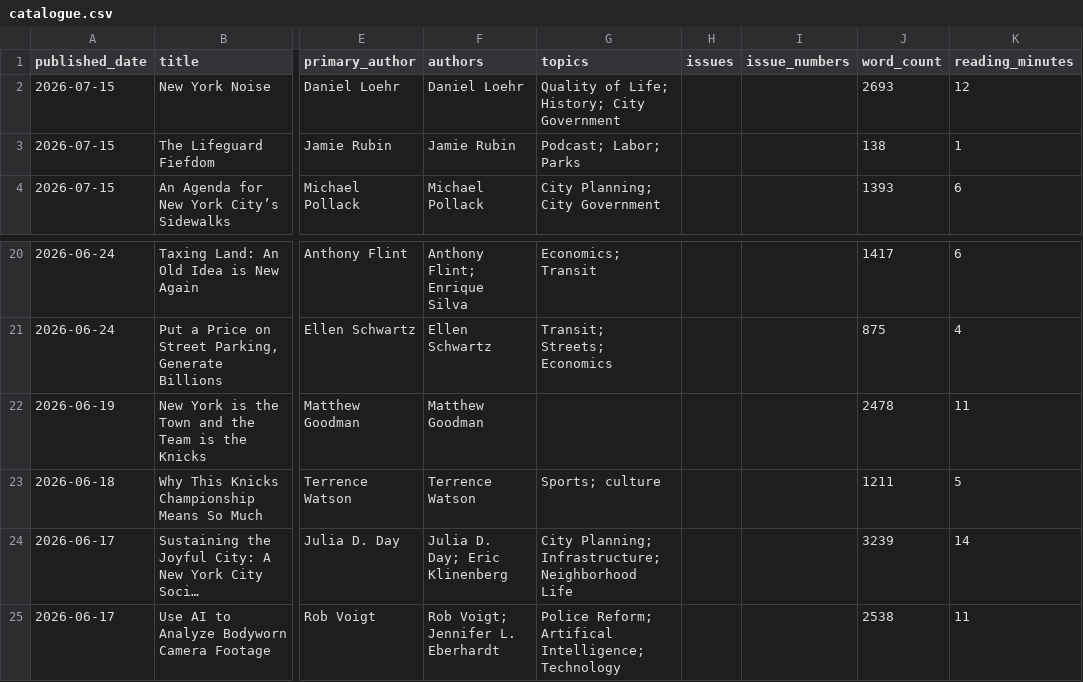
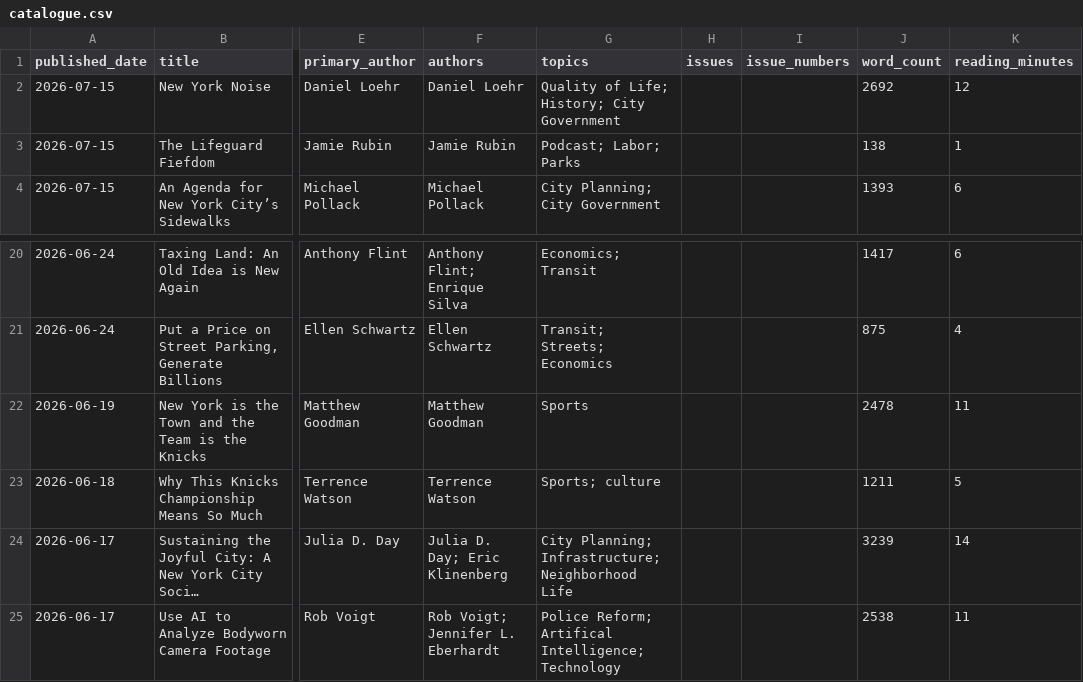
Before and after one commit to Vital-City-NYC/vital-city-catalogue, a CSV file: data/catalogue.csv, drawn as a sheet; only a part is shown, gaps mark what is left out; long unchanged cells end in …; the diff names each change by its address in the sheet, - before the commit and + after, or states it on an @@ line.

```diff
--- a/data/catalogue.csv
+++ b/data/catalogue.csv
-J2 (word_count): 2693
+J2 (word_count): 2692
-G22 (topics): (empty)
+G22 (topics): Sports
```
Also changed, not shown: 9 other files.
